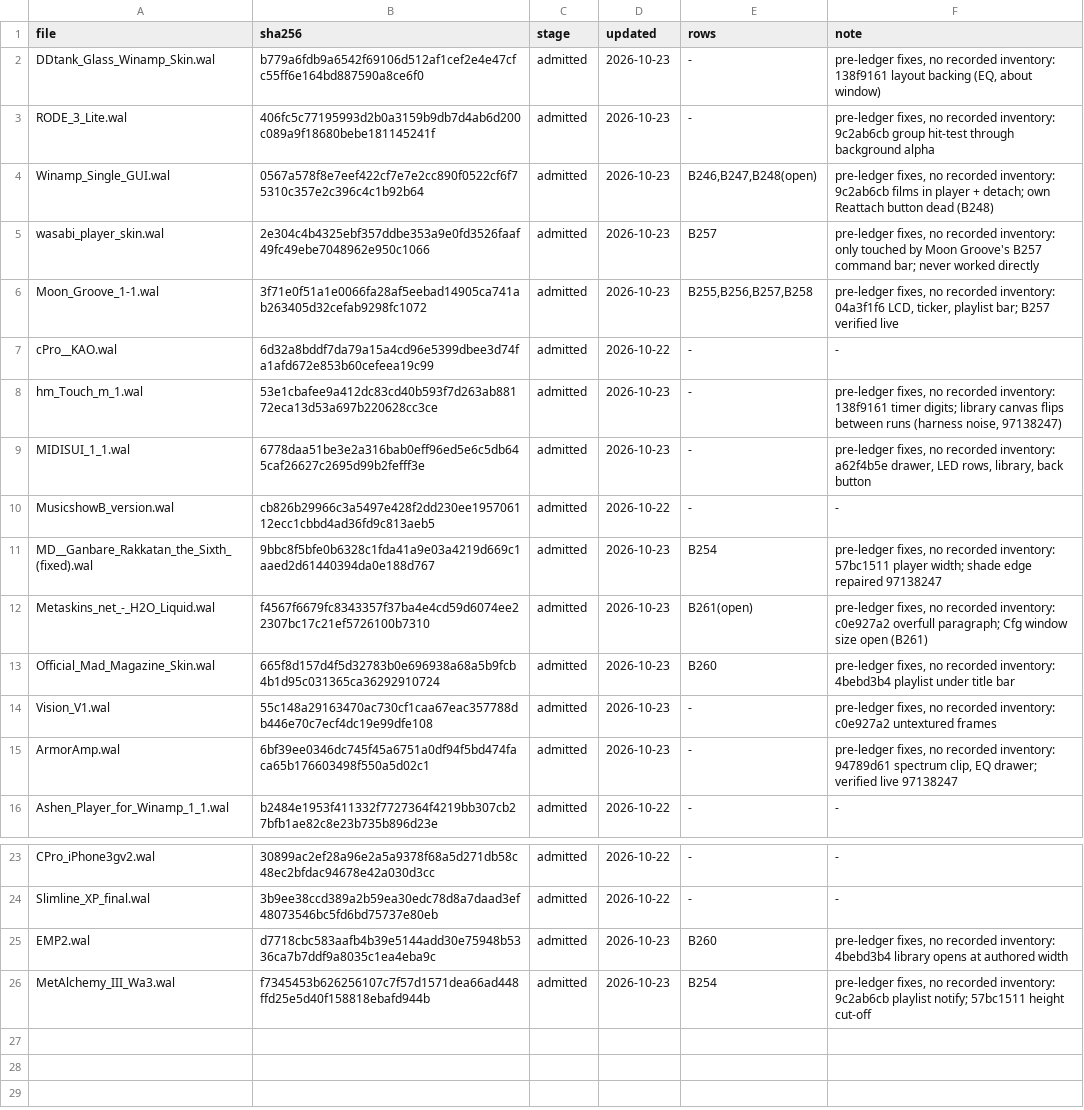
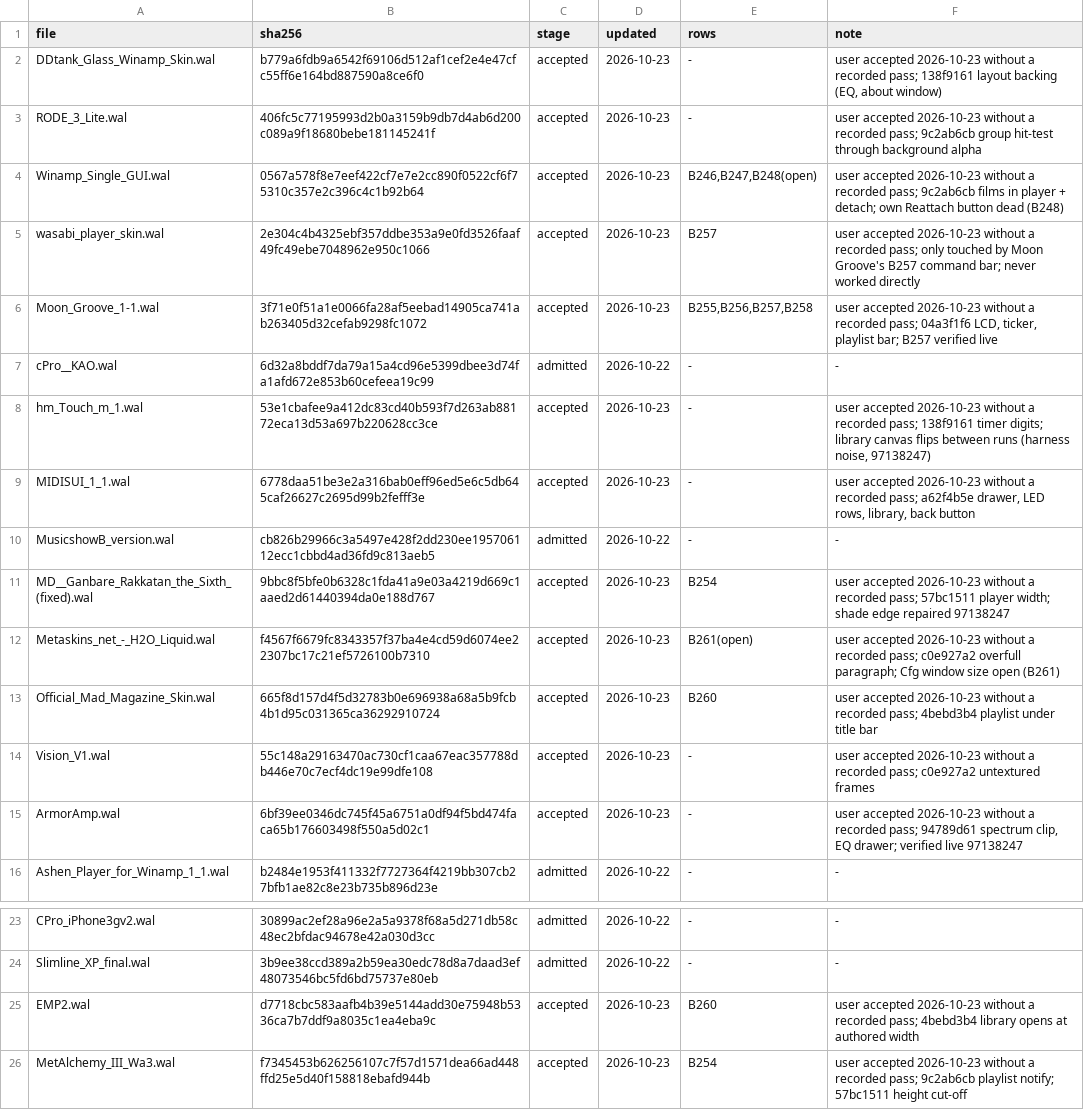
Before and after one commit to ad-repo/nullplayer, a TSV file: docs/winamp-modern/intakes/intake-2.tsv, drawn as a sheet; only a part is shown, gaps mark what is left out; the diff names each change by its address in the sheet, - before the commit and + after, or states it on an @@ line.

```diff
--- a/docs/winamp-modern/intakes/intake-2.tsv
+++ b/docs/winamp-modern/intakes/intake-2.tsv
-C2:C6 (stage): admitted
+C2:C6 (stage): accepted
-F2 (note): pre-ledger fixes, no recorded inventory: 138f9161 layout…
+F2 (note): user accepted 2026-10-23 without a recorded pass; 138f9161 layout…
-F3 (note): pre-ledger fixes, no recorded inventory: 9c2ab6cb group…
+F3 (note): user accepted 2026-10-23 without a recorded pass; 9c2ab6cb group…
-F4 (note): pre-ledger fixes, no recorded inventory: 9c2ab6cb films…
+F4 (note): user accepted 2026-10-23 without a recorded pass; 9c2ab6cb films…
-F5 (note): pre-ledger fixes, no recorded inventory: only touched…
+F5 (note): user accepted 2026-10-23 without a recorded pass; only touched…
-F6 (note): pre-ledger fixes, no recorded inventory: 04a3f1f6 LCD,…
+F6 (note): user accepted 2026-10-23 without a recorded pass; 04a3f1f6 LCD,…
-C8:C9 (stage): admitted
+C8:C9 (stage): accepted
-F8 (note): pre-ledger fixes, no recorded inventory: 138f9161 timer…
+F8 (note): user accepted 2026-10-23 without a recorded pass; 138f9161 timer…
-F9 (note): pre-ledger fixes, no recorded inventory: a62f4b5e drawer,…
+F9 (note): user accepted 2026-10-23 without a recorded pass; a62f4b5e drawer,…
-C11:C15 (stage): admitted
+C11:C15 (stage): accepted
-F11 (note): pre-ledger fixes, no recorded inventory: 57bc1511 player…
+F11 (note): user accepted 2026-10-23 without a recorded pass; 57bc1511 player…
-F12 (note): pre-ledger fixes, no recorded inventory: c0e927a2 overfull…
+F12 (note): user accepted 2026-10-23 without a recorded pass; c0e927a2 overfull…
-F13 (note): pre-ledger fixes, no recorded inventory: 4bebd3b4 playlist…
+F13 (note): user accepted 2026-10-23 without a recorded pass; 4bebd3b4 playlist…
-F14 (note): pre-ledger fixes, no recorded inventory: c0e927a2 untextured…
+F14 (note): user accepted 2026-10-23 without a recorded pass; c0e927a2 untextured…
-F15 (note): pre-ledger fixes, no recorded inventory: 94789d61 spectrum…
+F15 (note): user accepted 2026-10-23 without a recorded pass; 94789d61 spectrum…
-C25:C26 (stage): admitted
+C25:C26 (stage): accepted
-F25 (note): pre-ledger fixes, no recorded inventory: 4bebd3b4 library…
+F25 (note): user accepted 2026-10-23 without a recorded pass; 4bebd3b4 library…
-F26 (note): pre-ledger fixes, no recorded inventory: 9c2ab6cb playlist…
+F26 (note): user accepted 2026-10-23 without a recorded pass; 9c2ab6cb playlist…
```
Also changed, not shown: 1 other file.
